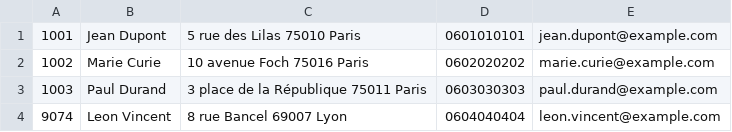
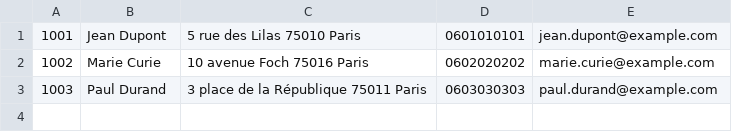
Before and after one commit to SKTWIR/SD2_Gestion_Parc_Immobilier, a CSV file: Test1/proprietaires.csv, drawn as a sheet; the diff names each change by its address in the sheet, - before the commit and + after, or states it on an @@ line.

```diff
--- a/Test1/proprietaires.csv
+++ b/Test1/proprietaires.csv
-row 4: 9074 | Leon Vincent | 8 rue Bancel 69007 Lyon | 0604040404 | leon.vincent@example.com
```
Also changed, not shown: 22 other files.
